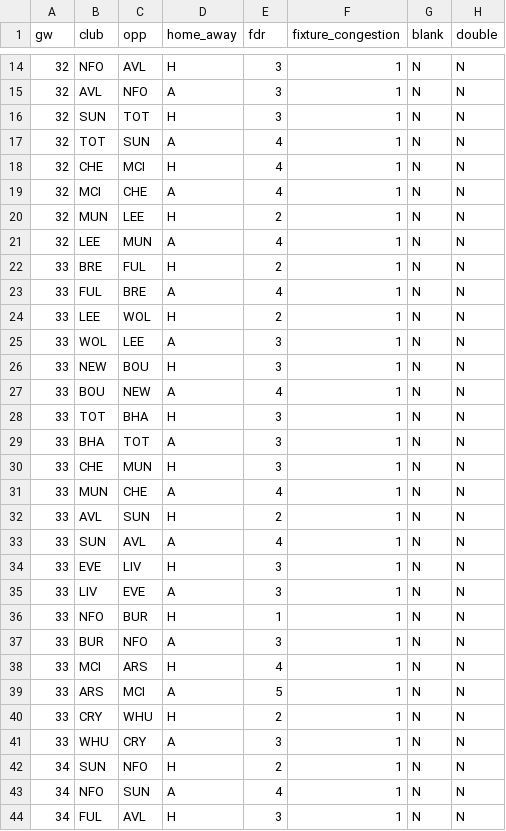
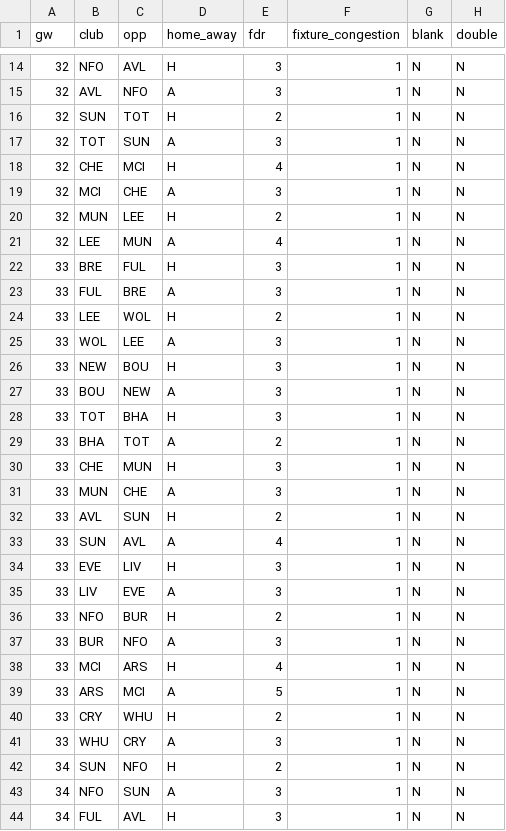
Before and after one commit to Theran500/fpl-data-pack, a CSV file: out/gw32/fixtures.csv, drawn as a sheet; only a part is shown, gaps mark what is left out; the diff covers the shown part only.

```diff
--- a/out/gw32/fixtures.csv
+++ b/out/gw32/fixtures.csv
@@ -15,10 +15,10 @@ gw,club,opp,home_away,fdr,fixture_congestion,blank,double
 32,AVL,NFO,A,3,1,N,N
-32,SUN,TOT,H,3,1,N,N
-32,TOT,SUN,A,4,1,N,N
+32,SUN,TOT,H,2,1,N,N
+32,TOT,SUN,A,3,1,N,N
 32,CHE,MCI,H,4,1,N,N
-32,MCI,CHE,A,4,1,N,N
+32,MCI,CHE,A,3,1,N,N
 32,MUN,LEE,H,2,1,N,N
 32,LEE,MUN,A,4,1,N,N
-33,BRE,FUL,H,2,1,N,N
-33,FUL,BRE,A,4,1,N,N
+33,BRE,FUL,H,3,1,N,N
+33,FUL,BRE,A,3,1,N,N
 33,LEE,WOL,H,2,1,N,N
@@ -26,7 +26,7 @@ gw,club,opp,home_away,fdr,fixture_congestion,blank,double
 33,NEW,BOU,H,3,1,N,N
-33,BOU,NEW,A,4,1,N,N
+33,BOU,NEW,A,3,1,N,N
 33,TOT,BHA,H,3,1,N,N
-33,BHA,TOT,A,3,1,N,N
+33,BHA,TOT,A,2,1,N,N
 33,CHE,MUN,H,3,1,N,N
-33,MUN,CHE,A,4,1,N,N
+33,MUN,CHE,A,3,1,N,N
 33,AVL,SUN,H,2,1,N,N
@@ -35,3 +35,3 @@ gw,club,opp,home_away,fdr,fixture_congestion,blank,double
 33,LIV,EVE,A,3,1,N,N
-33,NFO,BUR,H,1,1,N,N
+33,NFO,BUR,H,2,1,N,N
 33,BUR,NFO,A,3,1,N,N
@@ -42,3 +42,3 @@ gw,club,opp,home_away,fdr,fixture_congestion,blank,double
 34,SUN,NFO,H,2,1,N,N
-34,NFO,SUN,A,4,1,N,N
+34,NFO,SUN,A,3,1,N,N
 34,FUL,AVL,H,3,1,N,N
```
Also changed, not shown: 13 edited cells elsewhere in this file, out/gw32/players_model.csv.
